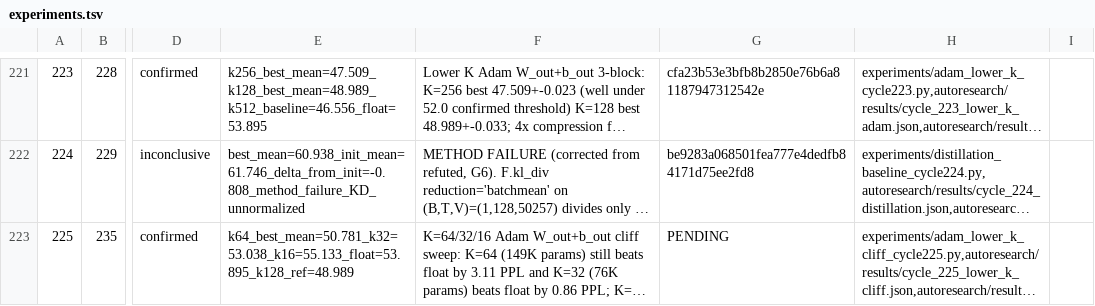
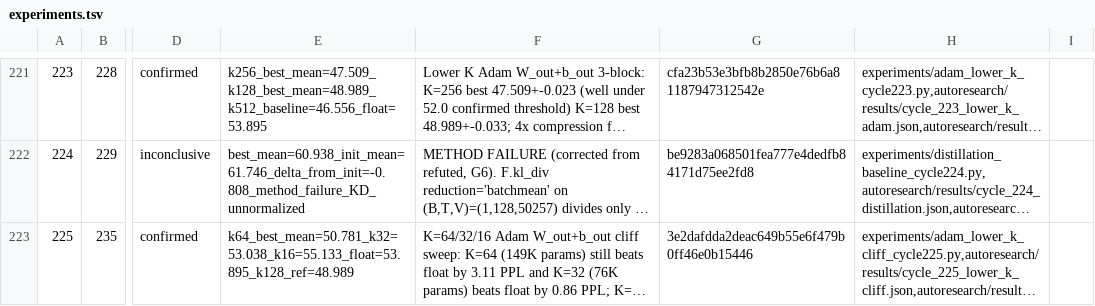
Before and after one commit to mihaibujanca/quant_aware_training, a TSV file: autoresearch/logs/experiments.tsv, drawn as a sheet; only a part is shown, gaps mark what is left out; long unchanged cells end in …; the diff names each change by its address in the sheet, - before the commit and + after, or states it on an @@ line.

Commit message:
[autoresearch] cycle 225: bookkeeping — hash update

```diff
--- a/autoresearch/logs/experiments.tsv
+++ b/autoresearch/logs/experiments.tsv
-G223: PENDING
+G223: 3e2dafdda2deac649b55e6f479b0ff46e0b15446
```
Also changed, not shown: 1 other file.
